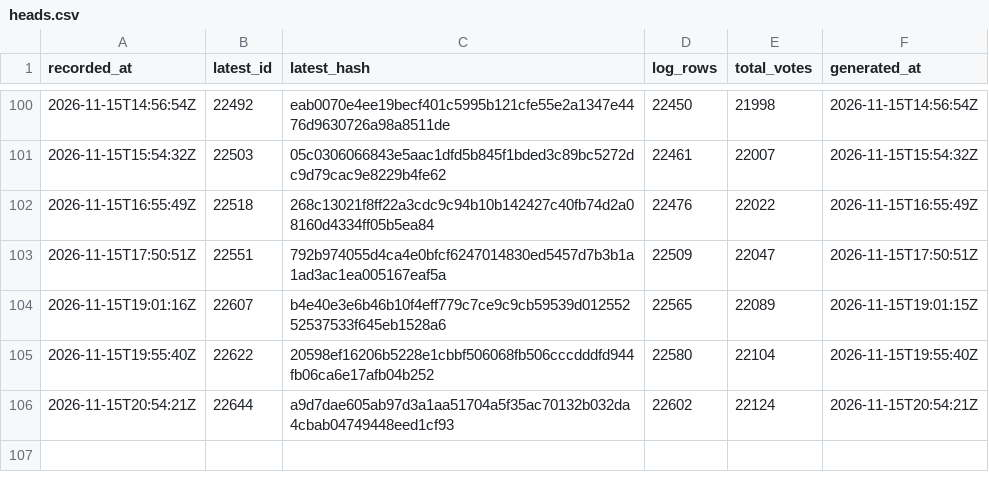
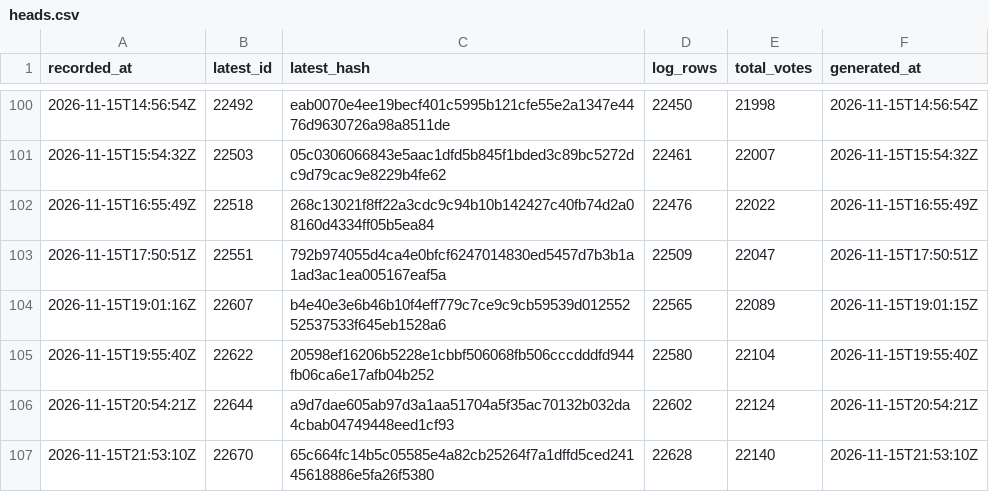
Before and after one commit to listastudentore-afk/lista-studentore-audit, a CSV file: heads.csv, drawn as a sheet; only a part is shown, gaps mark what is left out; the diff names each change by its address in the sheet, - before the commit and + after, or states it on an @@ line.

```diff
--- a/heads.csv
+++ b/heads.csv
+row 107: 2026-11-15T21:53:10Z | 22670 | 65c664fc14b5c05585e4a82cb25264f7a1dffd5ced24145618886e5fa26f5380 | 22628 | 22140 | 2026-11-15T21:53:10Z
```
Also changed, not shown: tirana-heads.csv, 1 other file.
